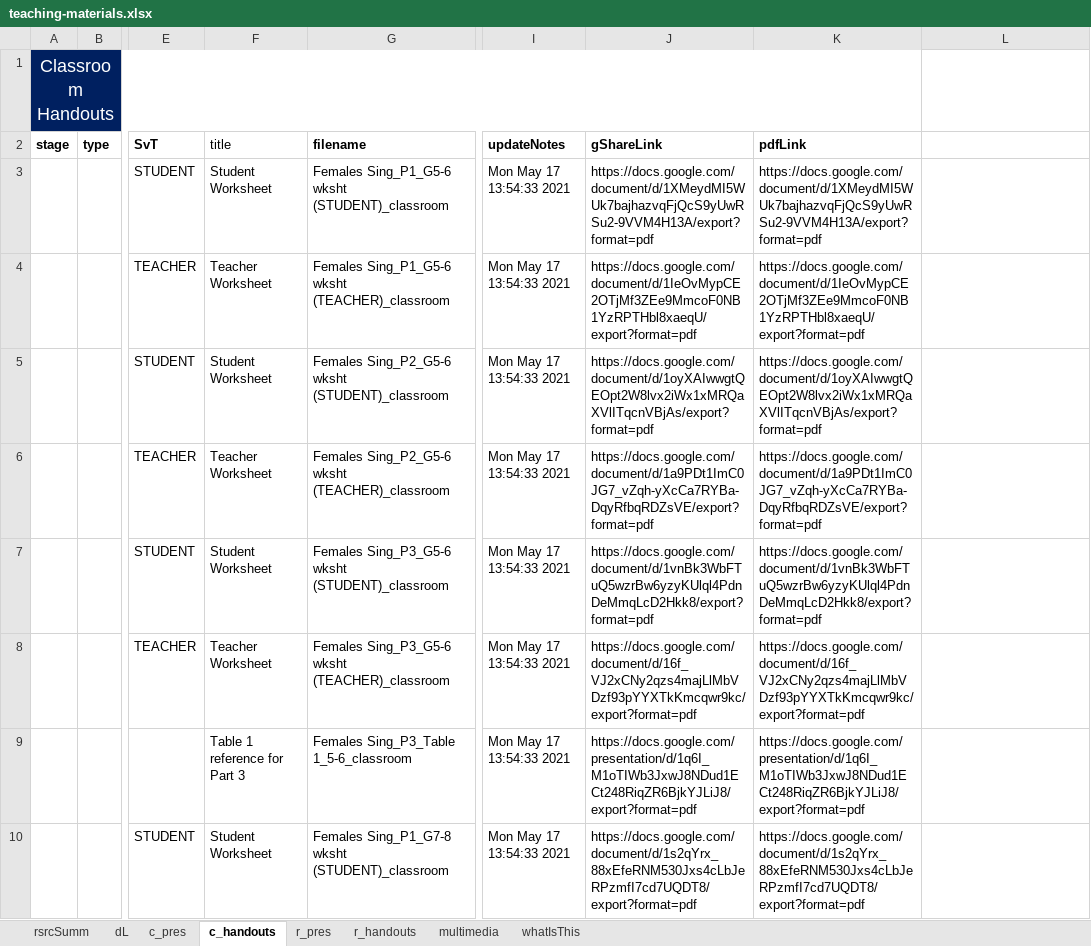
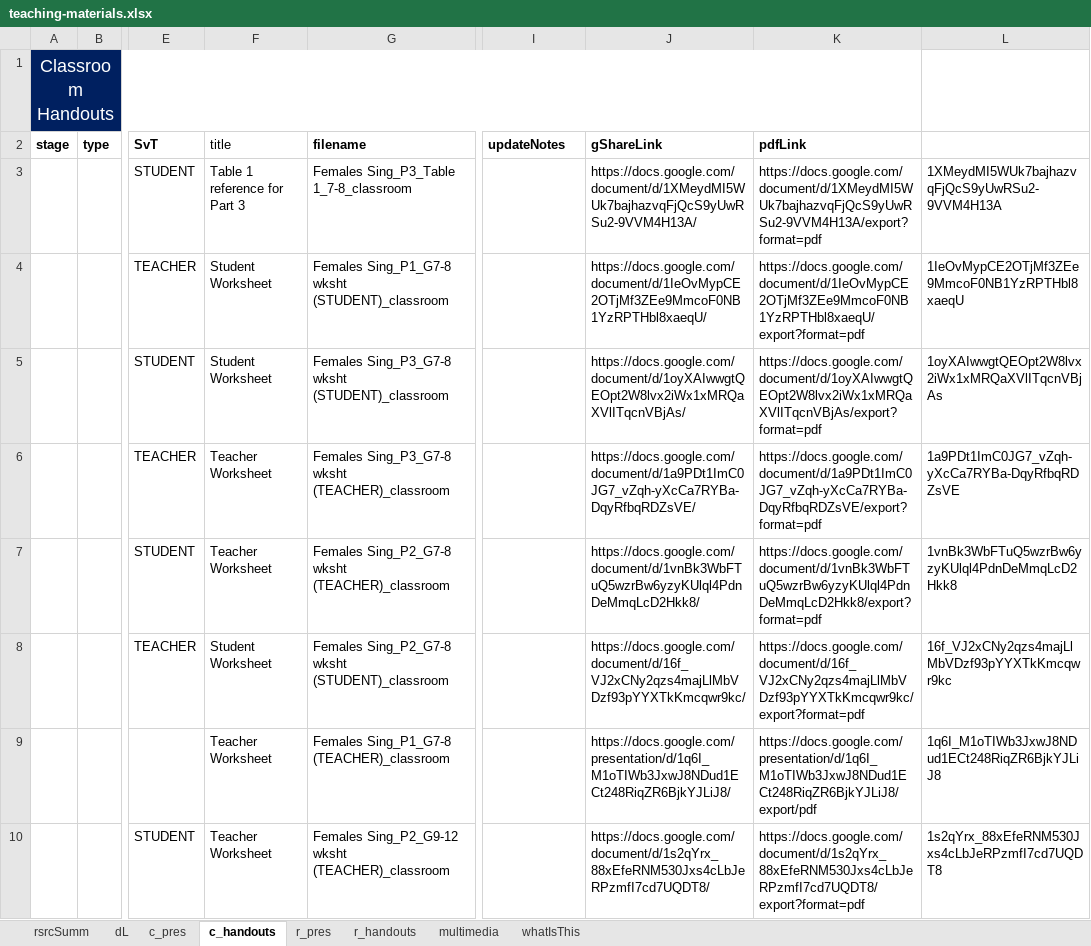
Before and after one commit to galacticpolymath/assumptionsMatter_femalesSing_math, an Excel workbook: meta/teaching-materials.xlsx, sheet c_handouts, drawn as a sheet; only a part is shown, gaps mark what is left out; values as stored, in another font and other column widths than the file's, no borders; charts and pictures and conditional formats not drawn; the diff covers the shown part only; the diff names each change by its address in the sheet, - before the commit and + after, or states it on an @@ line.

```diff
--- a/meta/teaching-materials.xlsx (sheet c_handouts)
+++ b/meta/teaching-materials.xlsx (sheet c_handouts)
-F3 (title): Student Worksheet
+F3 (title): Table 1 reference for Part 3
-G3 (filename): Females Sing_P1_G5-6 wksht (STUDENT)_classroom
+G3 (filename): Females Sing_P3_Table 1_7-8_classroom
-I3:I10 (updateNotes): Mon May 17 13:54:33 2021
+I3:I10 (updateNotes): (empty)
-J3 (gShareLink): https://docs.google.com/document/d/1XMeydMI5WUk7bajhazvqFjQcS9yUwRSu2-9VVM4H13A/export?format=pdf
+J3 (gShareLink): https://docs.google.com/document/d/1XMeydMI5WUk7bajhazvqFjQcS9yUwRSu2-9VVM4H13A/
-L3: (empty)
+L3: 1XMeydMI5WUk7bajhazvqFjQcS9yUwRSu2-9VVM4H13A
-F4 (title): Teacher Worksheet
+F4 (title): Student Worksheet
-G4 (filename): Females Sing_P1_G5-6 wksht (TEACHER)_classroom
+G4 (filename): Females Sing_P1_G7-8 wksht (STUDENT)_classroom
-J4 (gShareLink): https://docs.google.com/document/d/1IeOvMypCE2OTjMf3ZEe9MmcoF0NB1YzRPTHbl8xaeqU/export?format=pdf
+J4 (gShareLink): https://docs.google.com/document/d/1IeOvMypCE2OTjMf3ZEe9MmcoF0NB1YzRPTHbl8xaeqU/
-L4: (empty)
+L4: 1IeOvMypCE2OTjMf3ZEe9MmcoF0NB1YzRPTHbl8xaeqU
-G5 (filename): Females Sing_P2_G5-6 wksht (STUDENT)_classroom
+G5 (filename): Females Sing_P3_G7-8 wksht (STUDENT)_classroom
-J5 (gShareLink): https://docs.google.com/document/d/1oyXAIwwgtQEOpt2W8lvx2iWx1xMRQaXVlITqcnVBjAs/export?format=pdf
+J5 (gShareLink): https://docs.google.com/document/d/1oyXAIwwgtQEOpt2W8lvx2iWx1xMRQaXVlITqcnVBjAs/
-L5: (empty)
+L5: 1oyXAIwwgtQEOpt2W8lvx2iWx1xMRQaXVlITqcnVBjAs
-G6 (filename): Females Sing_P2_G5-6 wksht (TEACHER)_classroom
+G6 (filename): Females Sing_P3_G7-8 wksht (TEACHER)_classroom
-J6 (gShareLink): https://docs.google.com/document/d/1a9PDt1ImC0JG7_vZqh-yXcCa7RYBa-DqyRfbqRDZsVE/export?format=pdf
+J6 (gShareLink): https://docs.google.com/document/d/1a9PDt1ImC0JG7_vZqh-yXcCa7RYBa-DqyRfbqRDZsVE/
-L6: (empty)
+L6: 1a9PDt1ImC0JG7_vZqh-yXcCa7RYBa-DqyRfbqRDZsVE
-F7 (title): Student Worksheet
+F7 (title): Teacher Worksheet
-G7 (filename): Females Sing_P3_G5-6 wksht (STUDENT)_classroom
+G7 (filename): Females Sing_P2_G7-8 wksht (TEACHER)_classroom
-J7 (gShareLink): https://docs.google.com/document/d/1vnBk3WbFTuQ5wzrBw6yzyKUlql4PdnDeMmqLcD2Hkk8/export?format=pdf
+J7 (gShareLink): https://docs.google.com/document/d/1vnBk3WbFTuQ5wzrBw6yzyKUlql4PdnDeMmqLcD2Hkk8/
-L7: (empty)
+L7: 1vnBk3WbFTuQ5wzrBw6yzyKUlql4PdnDeMmqLcD2Hkk8
-F8 (title): Teacher Worksheet
+F8 (title): Student Worksheet
-G8 (filename): Females Sing_P3_G5-6 wksht (TEACHER)_classroom
+G8 (filename): Females Sing_P2_G7-8 wksht (STUDENT)_classroom
-J8 (gShareLink): https://docs.google.com/document/d/16f_VJ2xCNy2qzs4majLlMbVDzf93pYYXTkKmcqwr9kc/export?format=pdf
+J8 (gShareLink): https://docs.google.com/document/d/16f_VJ2xCNy2qzs4majLlMbVDzf93pYYXTkKmcqwr9kc/
-L8: (empty)
+L8: 16f_VJ2xCNy2qzs4majLlMbVDzf93pYYXTkKmcqwr9kc
-F9 (title): Table 1 reference for Part 3
+F9 (title): Teacher Worksheet
-G9 (filename): Females Sing_P3_Table 1_5-6_classroom
+G9 (filename): Females Sing_P1_G7-8 (TEACHER)_classroom
-J9 (gShareLink): https://docs.google.com/presentation/d/1q6I_M1oTIWb3JxwJ8NDud1ECt248RiqZR6BjkYJLiJ8/export?format=pdf
+J9 (gShareLink): https://docs.google.com/presentation/d/1q6I_M1oTIWb3JxwJ8NDud1ECt248RiqZR6BjkYJLiJ8/
-K9 (pdfLink): https://docs.google.com/presentation/d/1q6I_M1oTIWb3JxwJ8NDud1ECt248RiqZR6BjkYJLiJ8/export?format=pdf
+K9 (pdfLink): https://docs.google.com/presentation/d/1q6I_M1oTIWb3JxwJ8NDud1ECt248RiqZR6BjkYJLiJ8/export/pdf
-L9: (empty)
+L9: 1q6I_M1oTIWb3JxwJ8NDud1ECt248RiqZR6BjkYJLiJ8
-F10 (title): Student Worksheet
+F10 (title): Teacher Worksheet
-G10 (filename): Females Sing_P1_G7-8 wksht (STUDENT)_classroom
+G10 (filename): Females Sing_P2_G9-12 wksht (TEACHER)_classroom
-J10 (gShareLink): https://docs.google.com/document/d/1s2qYrx_88xEfeRNM530Jxs4cLbJeRPzmfI7cd7UQDT8/export?format=pdf
+J10 (gShareLink): https://docs.google.com/document/d/1s2qYrx_88xEfeRNM530Jxs4cLbJeRPzmfI7cd7UQDT8/
-L10: (empty)
+L10: 1s2qYrx_88xEfeRNM530Jxs4cLbJeRPzmfI7cd7UQDT8
```
Also changed, not shown: 64 edited cells elsewhere in this sheet, sheet r_pres, sheet c_pres, sheet r_handouts, sheet dL, 11 other files.
